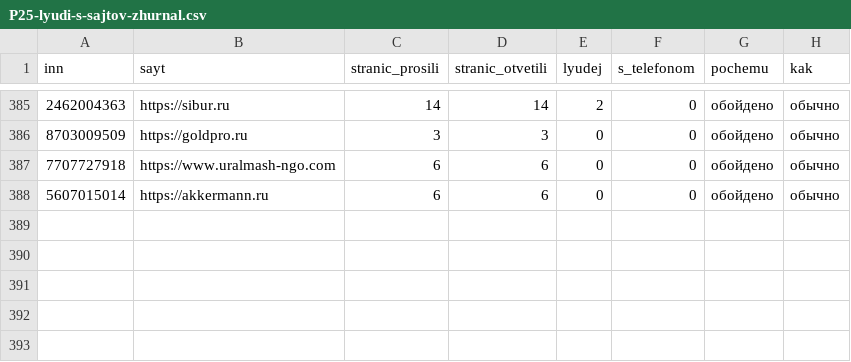
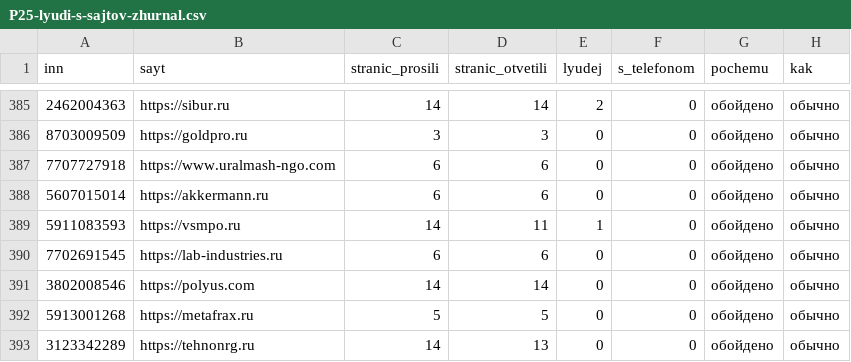
Before and after one commit to kirillrand4-alt/avto, a CSV file: seo-texts/engineers-lens/P25-lyudi-s-sajtov-zhurnal.csv, drawn as a sheet; only a part is shown, gaps mark what is left out.

```diff
--- a/seo-texts/engineers-lens/P25-lyudi-s-sajtov-zhurnal.csv
+++ b/seo-texts/engineers-lens/P25-lyudi-s-sajtov-zhurnal.csv
@@ -388 +388,6 @@
 5607015014;https://akkermann.ru;6;6;0;0;обойдено;обычно
+5911083593;https://vsmpo.ru;14;11;1;0;обойдено;обычно
+7702691545;https://lab-industries.ru;6;6;0;0;обойдено;обычно
+3802008546;https://polyus.com;14;14;0;0;обойдено;обычно
+5913001268;https://metafrax.ru;5;5;0;0;обойдено;обычно
+3123342289;https://tehnonrg.ru;14;13;0;0;обойдено;обычно
```
Also changed, not shown: seo-texts/engineers-lens/P25-LYUDI-S-SAJTOV.csv.
